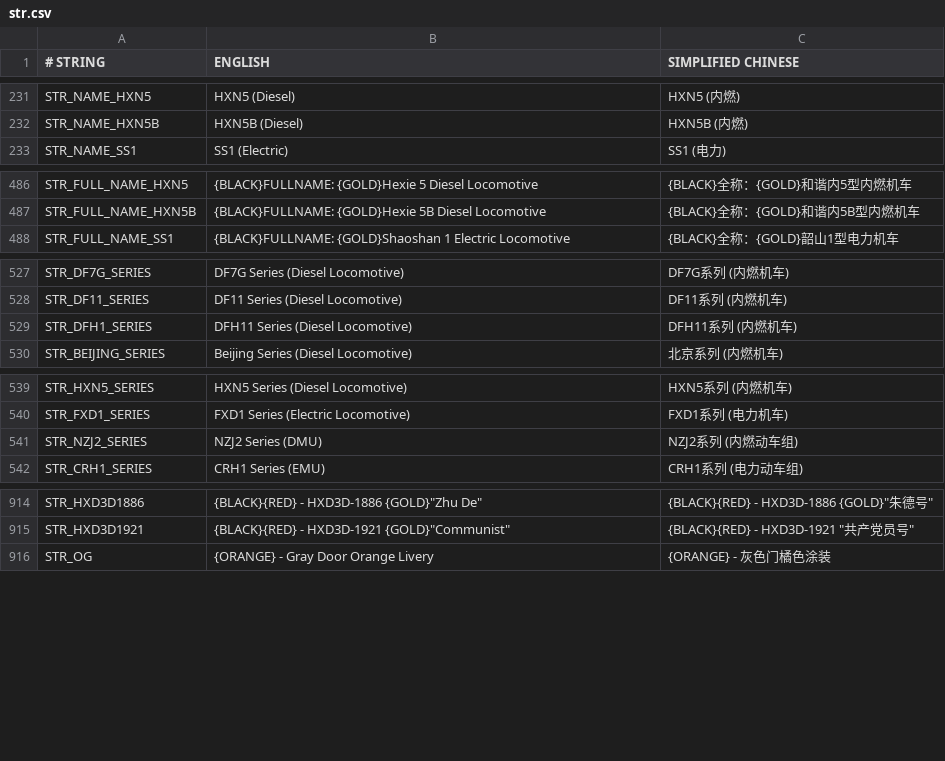
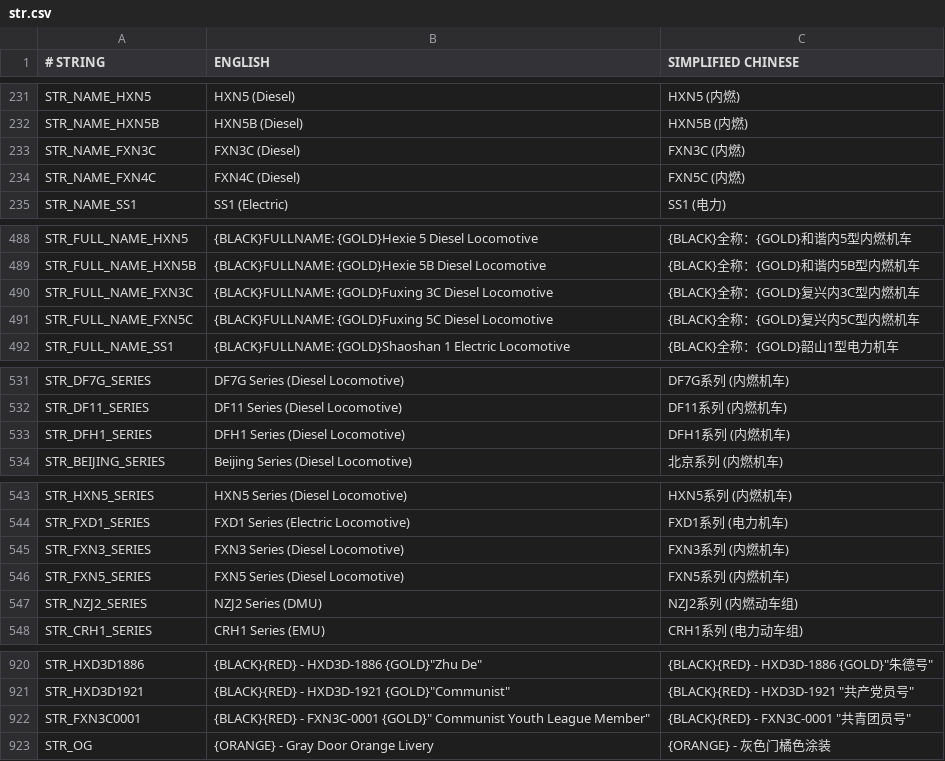
Before and after one commit to kaitokiwa2020/China-Set-Trains, a CSV file: docs/str.csv, drawn as a sheet; only a part is shown, gaps mark what is left out; the diff covers the shown part only.

```diff
--- a/docs/str.csv
+++ b/docs/str.csv
@@ -232,2 +232,4 @@ STR_NAME_HXN5,HXN5 (Diesel),HXN5 (内燃)
 STR_NAME_HXN5B,HXN5B (Diesel),HXN5B (内燃)
+STR_NAME_FXN3C,FXN3C (Diesel),FXN3C (内燃)
+STR_NAME_FXN4C,FXN4C (Diesel),FXN5C (内燃)
 STR_NAME_SS1,SS1 (Electric),SS1 (电力)
@@ -487,2 +489,4 @@ STR_FULL_NAME_HXN5,{BLACK}FULLNAME: {GOLD}Hexie 5 Diesel Locomotive,{BLACK}全
 STR_FULL_NAME_HXN5B,{BLACK}FULLNAME: {GOLD}Hexie 5B Diesel Locomotive,{BLACK}全称：{GOLD}和谐内5B型内燃机车
+STR_FULL_NAME_FXN3C,{BLACK}FULLNAME: {GOLD}Fuxing 3C Diesel Locomotive,{BLACK}全称：{GOLD}复兴内3C型内燃机车
+STR_FULL_NAME_FXN5C,{BLACK}FULLNAME: {GOLD}Fuxing 5C Diesel Locomotive,{BLACK}全称：{GOLD}复兴内5C型内燃机车
 STR_FULL_NAME_SS1,{BLACK}FULLNAME: {GOLD}Shaoshan 1 Electric Locomotive,{BLACK}全称：{GOLD}韶山1型电力机车
@@ -528,3 +532,3 @@ STR_DF7G_SERIES,DF7G Series (Diesel Locomotive),DF7G系列 (内燃机车)
 STR_DF11_SERIES,DF11 Series (Diesel Locomotive),DF11系列 (内燃机车)
-STR_DFH1_SERIES,DFH11 Series (Diesel Locomotive),DFH11系列 (内燃机车)
+STR_DFH1_SERIES,DFH1 Series (Diesel Locomotive),DFH1系列 (内燃机车)
 STR_BEIJING_SERIES,Beijing Series (Diesel Locomotive),北京系列 (内燃机车)
@@ -540,2 +544,4 @@ STR_HXN5_SERIES,HXN5 Series (Diesel Locomotive),HXN5系列 (内燃机车)
 STR_FXD1_SERIES,FXD1 Series (Electric Locomotive),FXD1系列 (电力机车)
+STR_FXN3_SERIES,FXN3 Series (Diesel Locomotive),FXN3系列 (内燃机车)
+STR_FXN5_SERIES,FXN5 Series (Diesel Locomotive),FXN5系列 (内燃机车)
 STR_NZJ2_SERIES,NZJ2 Series (DMU),NZJ2系列 (内燃动车组)
@@ -915,2 +921,3 @@ STR_HXD3D1886,"{BLACK}{RED} - HXD3D-1886 {GOLD}""Zhu De""","{BLACK}{RED} - HXD3D
 STR_HXD3D1921,"{BLACK}{RED} - HXD3D-1921 {GOLD}""Communist""","{BLACK}{RED} - HXD3D-1921 ""共产党员号"""
+STR_FXN3C0001,"{BLACK}{RED} - FXN3C-0001 {GOLD}"" Communist Youth League Member""","{BLACK}{RED} - FXN3C-0001 ""共青团员号"""
 STR_OG,{ORANGE} - Gray Door Orange Livery,{ORANGE} - 灰色门橘色涂装
```
Also changed, not shown: 1 edited cell elsewhere in this file, 10 other files.
